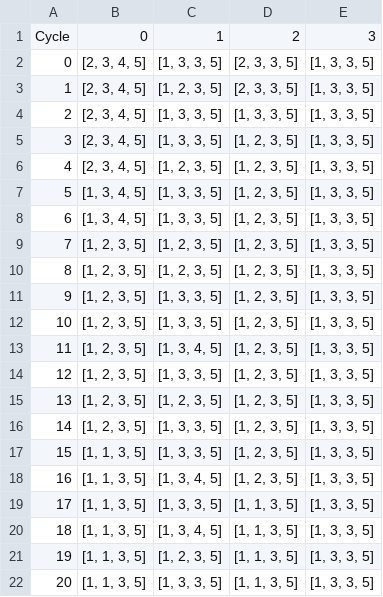
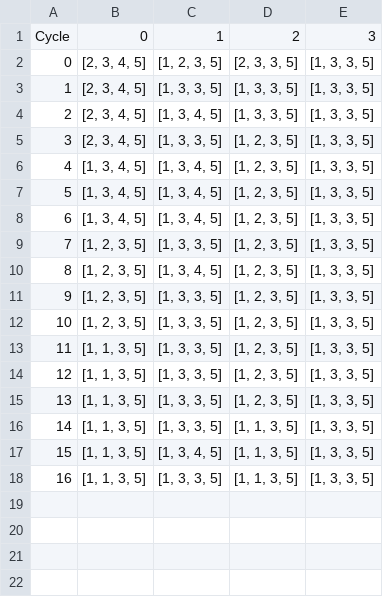
Before and after one commit to RongjianDai/LowPenetration, a CSV file: data/LA scheme.csv, drawn as a sheet; removed rows and columns are numbered as before the commit, all else as after; the diff names each change by its address in the sheet, - before the commit and + after, or states it on an @@ line.

```diff
--- a/data/LA scheme.csv
+++ b/data/LA scheme.csv
-row 2: 0 | [2, 3, 4, 5] | [1, 3, 3, 5] | [2, 3, 3, 5] | [1, 3, 3, 5]
@@ column A renumbered from row 2 down @@
+row 4: 2 | [2, 3, 4, 5] | [1, 3, 4, 5] | [1, 3, 3, 5] | [1, 3, 3, 5]
-B6: [2, 3, 4, 5]
+B6: [1, 3, 4, 5]
-C6: [1, 2, 3, 5]
+C6: [1, 3, 4, 5]
-C7:C8: [1, 3, 3, 5]
+C7:C8: [1, 3, 4, 5]
-row 9: 7 | [1, 2, 3, 5] | [1, 2, 3, 5] | [1, 2, 3, 5] | [1, 3, 3, 5]
-row 10: 8 | [1, 2, 3, 5] | [1, 2, 3, 5] | [1, 2, 3, 5] | [1, 3, 3, 5]
-row 11: 9 | [1, 2, 3, 5] | [1, 3, 3, 5] | [1, 2, 3, 5] | [1, 3, 3, 5]
-row 15: 13 | [1, 2, 3, 5] | [1, 2, 3, 5] | [1, 2, 3, 5] | [1, 3, 3, 5]
-C14: [1, 3, 4, 5]
+C14: [1, 3, 3, 5]
+row 15: 13 | [1, 1, 3, 5] | [1, 3, 3, 5] | [1, 2, 3, 5] | [1, 3, 3, 5]
-row 21: 19 | [1, 1, 3, 5] | [1, 2, 3, 5] | [1, 1, 3, 5] | [1, 3, 3, 5]
```
Also changed, not shown: 15 other files.
